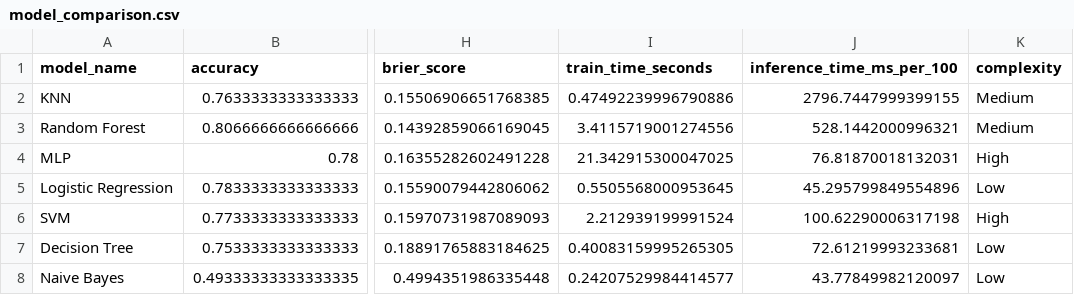
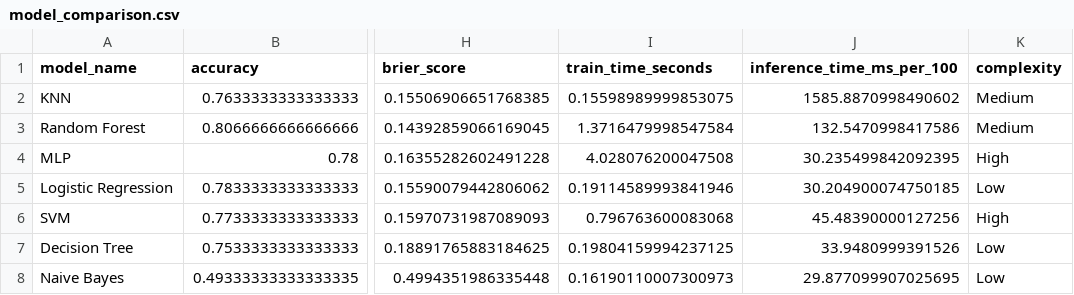
Before and after one commit to LOODA09/ml-project, a CSV file: artifacts/model_comparison.csv, drawn as a sheet; only a part is shown, gaps mark what is left out; the diff names each change by its address in the sheet, - before the commit and + after, or states it on an @@ line.

```diff
--- a/artifacts/model_comparison.csv
+++ b/artifacts/model_comparison.csv
-I2 (train_time_seconds): 0.47492239996790886
+I2 (train_time_seconds): 0.15598989999853075
-J2 (inference_time_ms_per_100): 2796.7447999399155
+J2 (inference_time_ms_per_100): 1585.8870998490602
-I3 (train_time_seconds): 3.4115719001274556
+I3 (train_time_seconds): 1.3716479998547584
-J3 (inference_time_ms_per_100): 528.1442000996321
+J3 (inference_time_ms_per_100): 132.5470998417586
-I4 (train_time_seconds): 21.342915300047025
+I4 (train_time_seconds): 4.028076200047508
-J4 (inference_time_ms_per_100): 76.81870018132031
+J4 (inference_time_ms_per_100): 30.235499842092395
-I5 (train_time_seconds): 0.5505568000953645
+I5 (train_time_seconds): 0.19114589993841946
-J5 (inference_time_ms_per_100): 45.295799849554896
+J5 (inference_time_ms_per_100): 30.204900074750185
-I6 (train_time_seconds): 2.212939199991524
+I6 (train_time_seconds): 0.796763600083068
-J6 (inference_time_ms_per_100): 100.62290006317198
+J6 (inference_time_ms_per_100): 45.48390000127256
-I7 (train_time_seconds): 0.40083159995265305
+I7 (train_time_seconds): 0.19804159994237125
-J7 (inference_time_ms_per_100): 72.61219993233681
+J7 (inference_time_ms_per_100): 33.9480999391526
-I8 (train_time_seconds): 0.24207529984414577
+I8 (train_time_seconds): 0.16190110007300973
-J8 (inference_time_ms_per_100): 43.77849982120097
+J8 (inference_time_ms_per_100): 29.877099907025695
```
Also changed, not shown: artifacts/cluster_profiles.csv, 7 other files.
